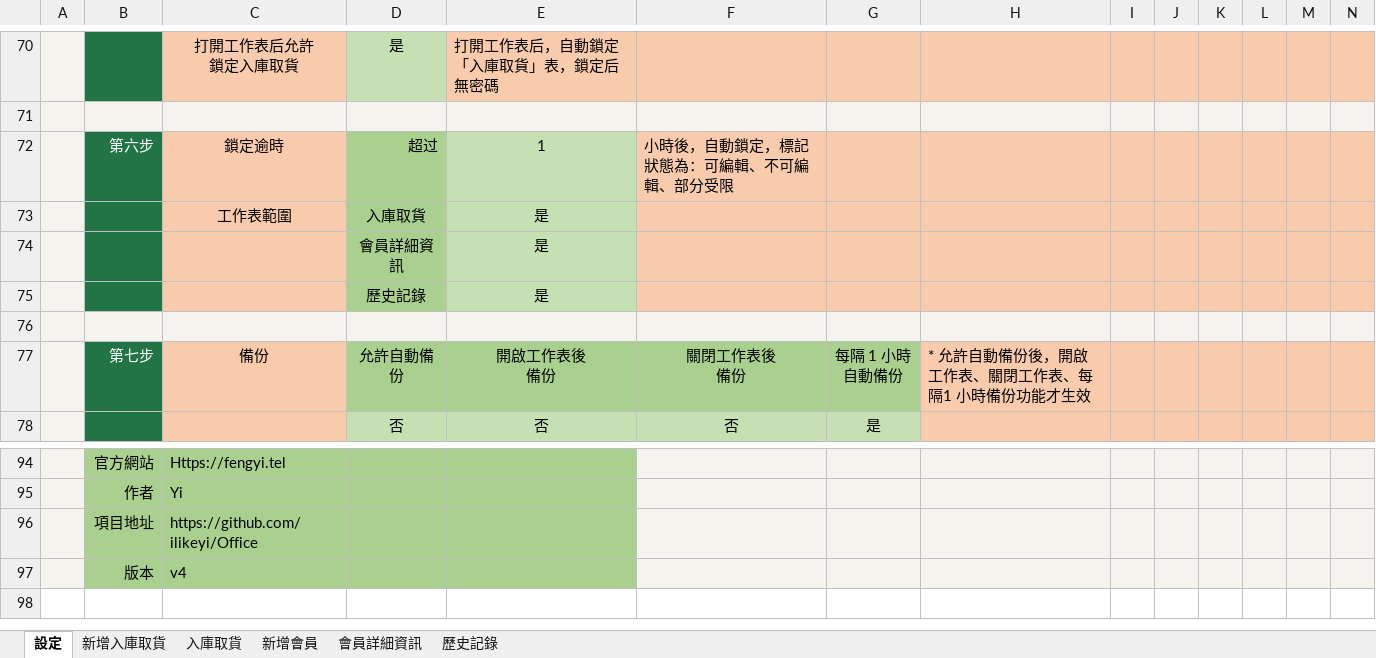
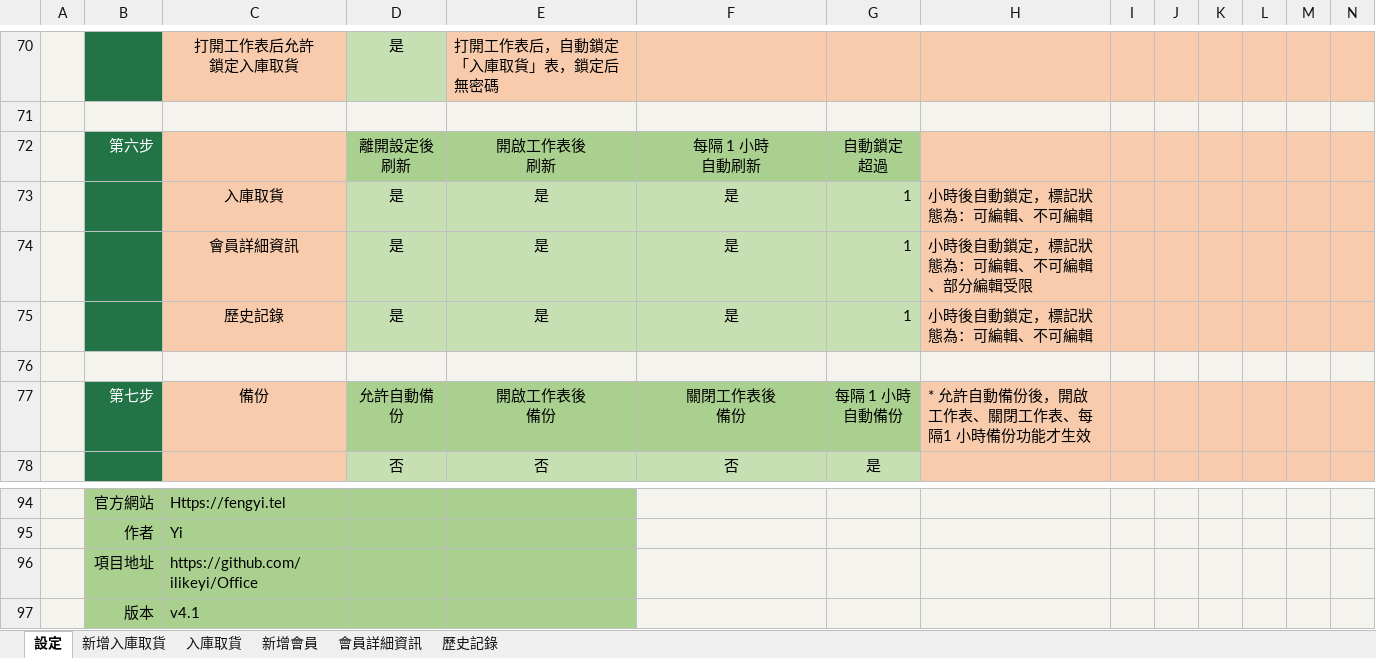
Before and after one commit to ilikeyi/Office, an Excel workbook: Storage/Yi.Storage.zh-TW.xlsm, sheet 設定, drawn as a sheet; only a part is shown, gaps mark what is left out; values as stored, in another font and other column widths than the file's, no borders; charts and pictures and conditional formats and table styles not drawn; removed rows and columns are numbered as before the commit, all else as after; rows hold the shown columns only; ↵ is a line break in a cell; the diff names each change by its address in the sheet, - before the commit and + after, or states it on an @@ line.

```diff
--- a/Storage/Yi.Storage.zh-TW.xlsm (sheet 設定)
+++ b/Storage/Yi.Storage.zh-TW.xlsm (sheet 設定)
-row 72:  | 第六步 | 鎖定逾時 | 超过 | 1 | 小時後，自動鎖定，標記狀態為：可編輯、不可編輯、部分受限
-row 73:  |  | 工作表範圍 | 入庫取貨 | 是
-row 74:  |  |  | 會員詳細資訊 | 是
-row 75:  |  |  | 歷史記錄 | 是
+row 72:  | 第六步 |  | 離開設定後 ↵ 刷新 | 開啟工作表後 ↵ 刷新 | 每隔 1 小時 ↵ 自動刷新 | 自動鎖定 ↵ 超過
+row 73:  |  | 入庫取貨 | 是 | 是 | 是 | 1 | 小時後自動鎖定，標記狀態為：可編輯、不可編輯
+row 74:  |  | 會員詳細資訊 | 是 | 是 | 是 | 1 | 小時後自動鎖定，標記狀態為：可編輯、不可編輯、部分編輯受限
+row 75:  |  | 歷史記錄 | 是 | 是 | 是 | 1 | 小時後自動鎖定，標記狀態為：可編輯、不可編輯
-C97: v4
+C97: v4.1
```
Also changed, not shown: hidden cells, charts or pictures, Storage/Yi.Storage.en-US.xlsm, Storage/Yi.Storage.zh-CN.xlsm.
